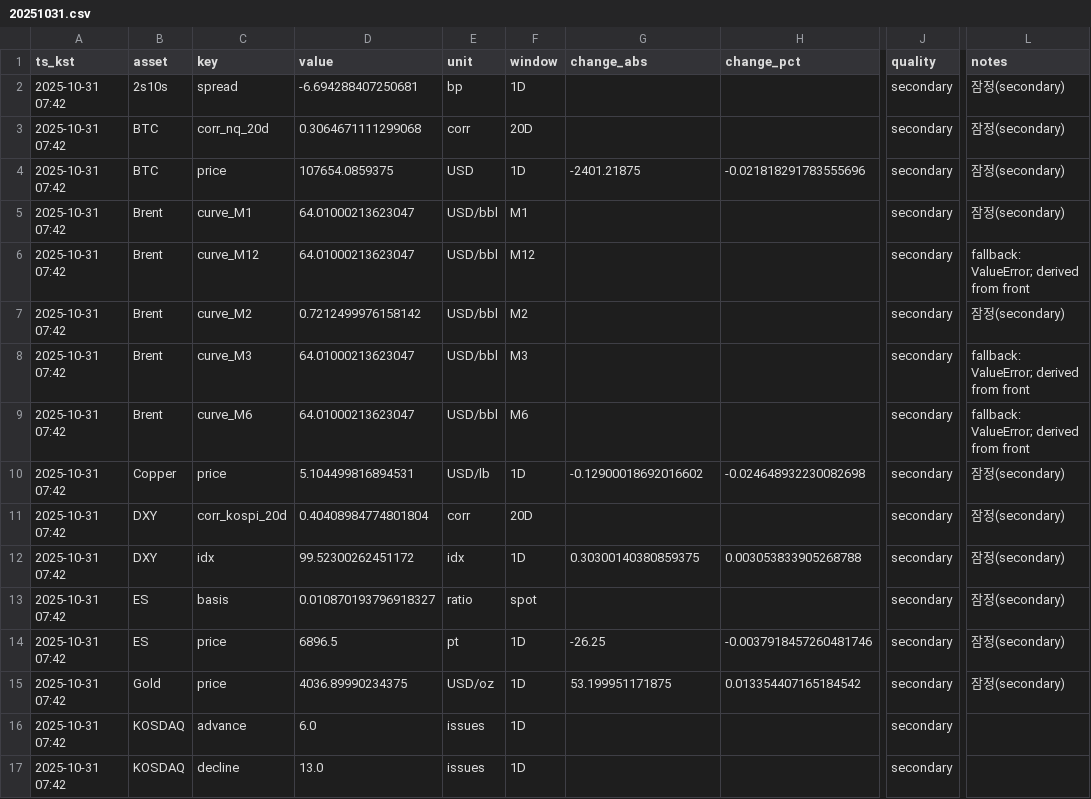
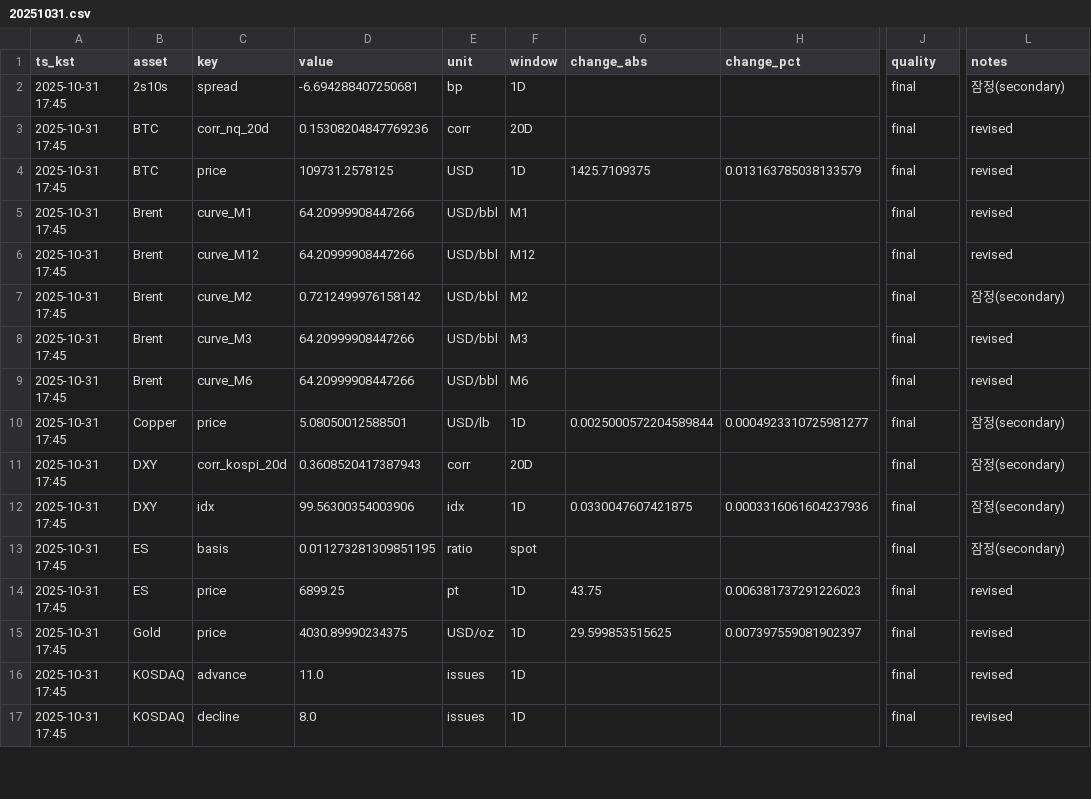
Before and after one commit to suchoforchat-creator/krx-feed, a CSV file: out/daily/20251031.csv, drawn as a sheet; only a part is shown, gaps mark what is left out; the diff covers the shown part only; the diff names each change by its address in the sheet, - before the commit and + after, or states it on an @@ line.

```diff
--- a/out/daily/20251031.csv
+++ b/out/daily/20251031.csv
-A2:A17 (ts_kst): 2025-10-31 07:42
+A2:A17 (ts_kst): 2025-10-31 17:45
-J2:J17 (quality): secondary
+J2:J17 (quality): final
-D3 (value): 0.3064671111299068
+D3 (value): 0.15308204847769236
-L3:L5 (notes): 잠정(secondary)
+L3:L5 (notes): revised
-D4 (value): 107654.0859375
+D4 (value): 109731.2578125
-G4 (change_abs): -2401.21875
+G4 (change_abs): 1425.7109375
-H4 (change_pct): -0.021818291783555696
+H4 (change_pct): 0.013163785038133579
-D5:D6 (value): 64.01000213623047
+D5:D6 (value): 64.20999908447266
-L6 (notes): fallback: ValueError; derived from front
+L6 (notes): revised
-D8:D9 (value): 64.01000213623047
+D8:D9 (value): 64.20999908447266
-L8:L9 (notes): fallback: ValueError; derived from front
+L8:L9 (notes): revised
-D10 (value): 5.104499816894531
+D10 (value): 5.08050012588501
-G10 (change_abs): -0.12900018692016602
+G10 (change_abs): 0.0025000572204589844
-H10 (change_pct): -0.024648932230082698
+H10 (change_pct): 0.0004923310725981277
-D11 (value): 0.40408984774801804
+D11 (value): 0.3608520417387943
-D12 (value): 99.52300262451172
+D12 (value): 99.56300354003906
-G12 (change_abs): 0.30300140380859375
+G12 (change_abs): 0.0330047607421875
-H12 (change_pct): 0.003053833905268788
+H12 (change_pct): 0.0003316061604237936
-D13 (value): 0.010870193796918327
+D13 (value): 0.011273281309851195
-D14 (value): 6896.5
+D14 (value): 6899.25
-G14 (change_abs): -26.25
+G14 (change_abs): 43.75
-H14 (change_pct): -0.0037918457260481746
+H14 (change_pct): 0.006381737291226023
-L14:L15 (notes): 잠정(secondary)
+L14:L15 (notes): revised
-D15 (value): 4036.89990234375
+D15 (value): 4030.89990234375
-G15 (change_abs): 53.199951171875
+G15 (change_abs): 29.599853515625
-H15 (change_pct): 0.013354407165184542
+H15 (change_pct): 0.007397559081902397
-D16 (value): 6.0
+D16 (value): 11.0
-L16:L17 (notes): (empty)
+L16:L17 (notes): revised
-D17 (value): 13.0
+D17 (value): 8.0
```
Also changed, not shown: 118 edited cells elsewhere in this file, out/daily/index.csv, out/history.csv, 8 other files.
